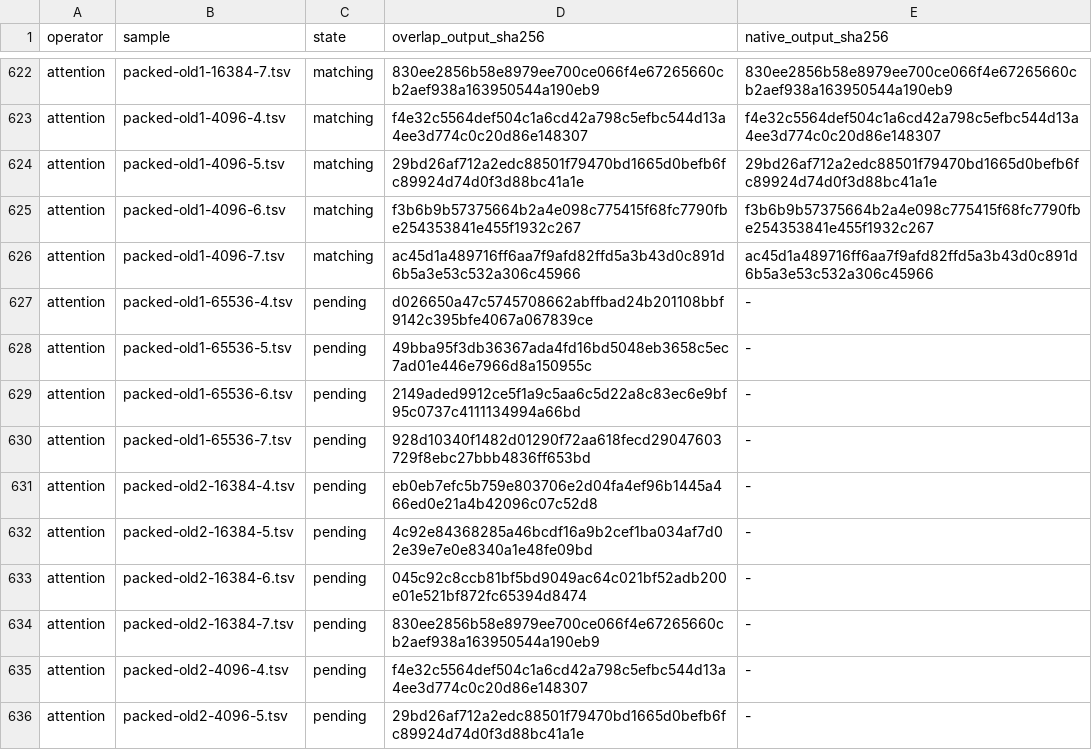
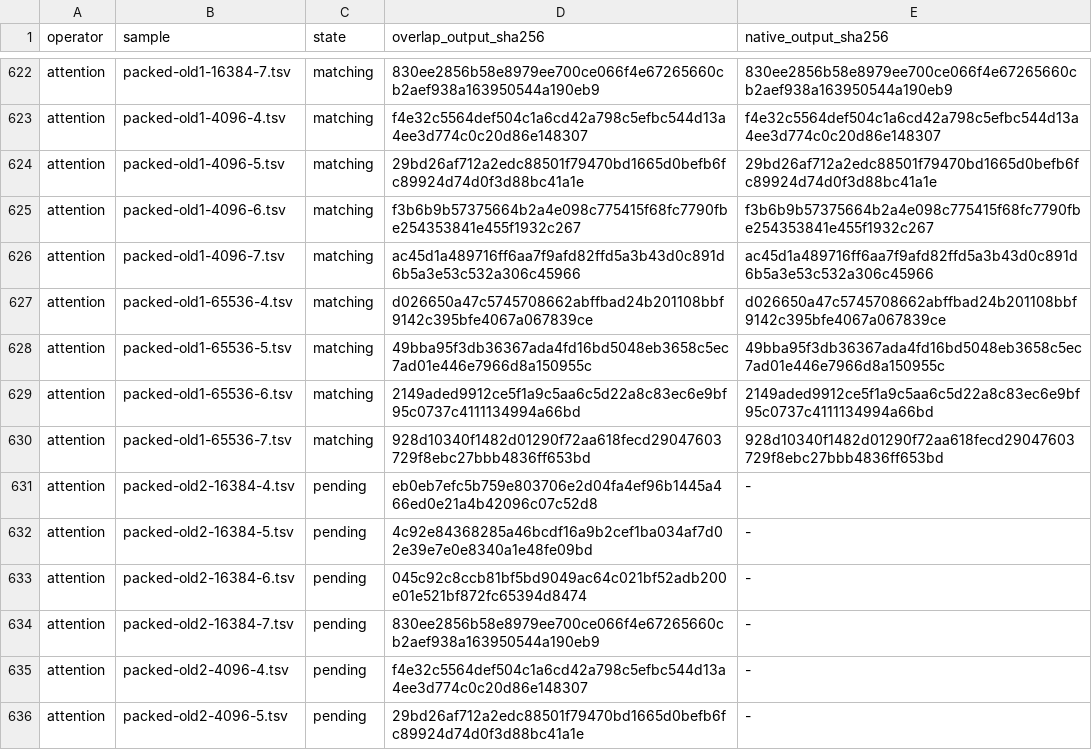
Before and after one commit to csaben/llama.cpp, a TSV file: perf/p11/b/screen/recovery/operator-coverage.tsv, drawn as a sheet; only a part is shown, gaps mark what is left out; the diff covers the shown part only.

```diff
--- a/perf/p11/b/screen/recovery/operator-coverage.tsv
+++ b/perf/p11/b/screen/recovery/operator-coverage.tsv
@@ -626,6 +626,6 @@ attention	packed-old1-4096-6.tsv	matching	f3b6b9b57375664b2a4e098c775415f68fc779
 attention	packed-old1-4096-7.tsv	matching	ac45d1a489716ff6aa7f9afd82ffd5a3b43d0c891d6b5a3e53c532a306c45966	ac45d1a489716ff6aa7f9afd82ffd5a3b43d0c891d6b5a3e53c532a306c45966
-attention	packed-old1-65536-4.tsv	pending	d026650a47c5745708662abffbad24b201108bbf9142c395bfe4067a067839ce	-
-attention	packed-old1-65536-5.tsv	pending	49bba95f3db36367ada4fd16bd5048eb3658c5ec7ad01e446e7966d8a150955c	-
-attention	packed-old1-65536-6.tsv	pending	2149aded9912ce5f1a9c5aa6c5d22a8c83ec6e9bf95c0737c4111134994a66bd	-
-attention	packed-old1-65536-7.tsv	pending	928d10340f1482d01290f72aa618fecd29047603729f8ebc27bbb4836ff653bd	-
+attention	packed-old1-65536-4.tsv	matching	d026650a47c5745708662abffbad24b201108bbf9142c395bfe4067a067839ce	d026650a47c5745708662abffbad24b201108bbf9142c395bfe4067a067839ce
+attention	packed-old1-65536-5.tsv	matching	49bba95f3db36367ada4fd16bd5048eb3658c5ec7ad01e446e7966d8a150955c	49bba95f3db36367ada4fd16bd5048eb3658c5ec7ad01e446e7966d8a150955c
+attention	packed-old1-65536-6.tsv	matching	2149aded9912ce5f1a9c5aa6c5d22a8c83ec6e9bf95c0737c4111134994a66bd	2149aded9912ce5f1a9c5aa6c5d22a8c83ec6e9bf95c0737c4111134994a66bd
+attention	packed-old1-65536-7.tsv	matching	928d10340f1482d01290f72aa618fecd29047603729f8ebc27bbb4836ff653bd	928d10340f1482d01290f72aa618fecd29047603729f8ebc27bbb4836ff653bd
 attention	packed-old2-16384-4.tsv	pending	eb0eb7efc5b759e803706e2d04fa4ef96b1445a466ed0e21a4b42096c07c52d8	-
```
Also changed, not shown: 42 edited cells elsewhere in this file, perf/p11/b/long/narrow-native.tsv, perf/p11/b/matrix-p9/progress.tsv, 34 other files.
